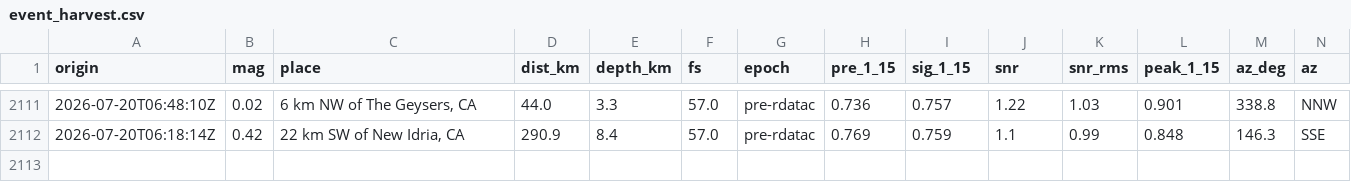
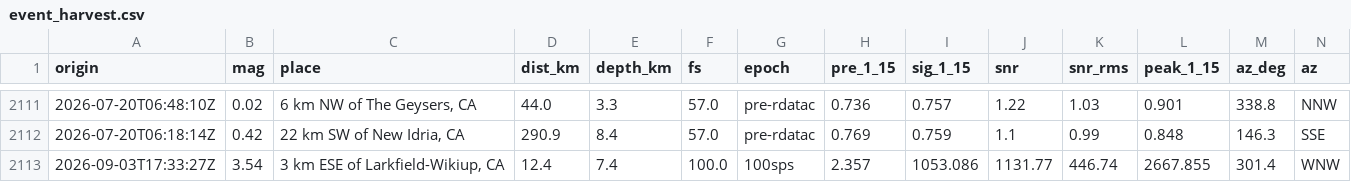
Before and after one commit to cmcguinness/Seismo, a CSV file: analysis/event_harvest.csv, drawn as a sheet; only a part is shown, gaps mark what is left out; rows hold the shown columns only; the diff names each change by its address in the sheet, - before the commit and + after, or states it on an @@ line.

```diff
--- a/analysis/event_harvest.csv
+++ b/analysis/event_harvest.csv
+row 2113: 2026-09-03T17:33:27Z | 3.54 | 3 km ESE of Larkfield-Wikiup, CA | 12.4 | 7.4 | 100.0 | 100sps | 2.357 | 1053.086 | 1131.77 | 446.74 | 2667.855 | 301.4 | WNW
```
Also changed, not shown: 14 other files.
